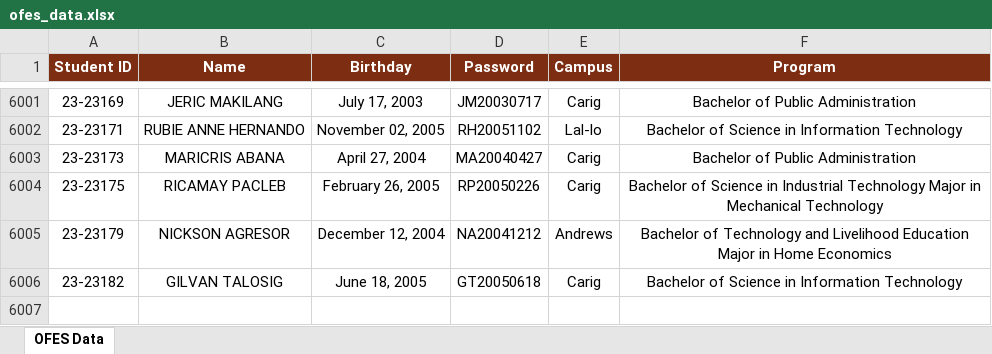
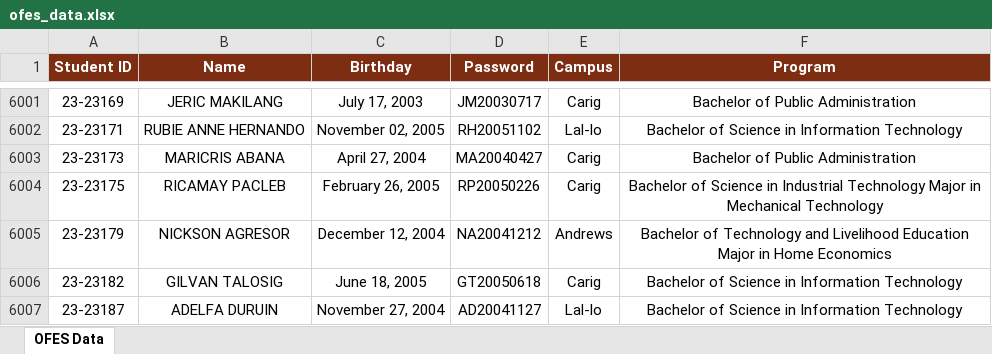
Before and after one commit to ricfx861-sys/fdcv-g-vdsfvg, an Excel workbook: ofes_data.xlsx, sheet OFES Data, drawn as a sheet; only a part is shown, gaps mark what is left out; values as stored, in another font and other column widths than the file's, no borders; the diff names each change by its address in the sheet, - before the commit and + after, or states it on an @@ line.

```diff
--- a/ofes_data.xlsx (sheet OFES Data)
+++ b/ofes_data.xlsx (sheet OFES Data)
+row 6007: 23-23187 | ADELFA DURUIN | November 27, 2004 | AD20041127 | Lal-lo | Bachelor of Science in Information Technology
```
Also changed, not shown: 1 other file.
